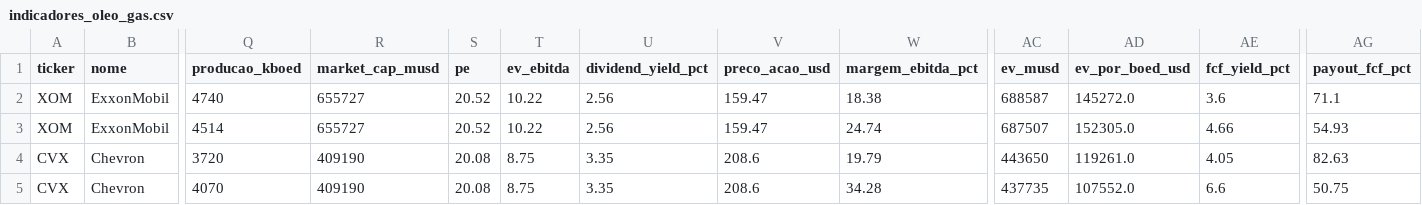
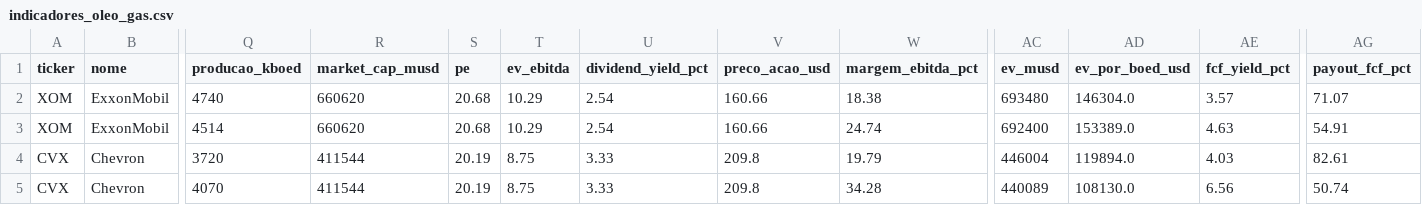
Before and after one commit to jmagomez/oil-gas-financial-dashboard, a CSV file: indicadores_oleo_gas.csv, drawn as a sheet; only a part is shown, gaps mark what is left out; the diff covers the shown part only; the diff names each change by its address in the sheet, - before the commit and + after, or states it on an @@ line.

```diff
--- a/indicadores_oleo_gas.csv
+++ b/indicadores_oleo_gas.csv
-R2:R3 (market_cap_musd): 655727
+R2:R3 (market_cap_musd): 660620
-S2:S3 (pe): 20.52
+S2:S3 (pe): 20.68
-T2:T3 (ev_ebitda): 10.22
+T2:T3 (ev_ebitda): 10.29
-U2:U3 (dividend_yield_pct): 2.56
+U2:U3 (dividend_yield_pct): 2.54
-V2:V3 (preco_acao_usd): 159.47
+V2:V3 (preco_acao_usd): 160.66
-AC2 (ev_musd): 688587
+AC2 (ev_musd): 693480
-AD2 (ev_por_boed_usd): 145272.0
+AD2 (ev_por_boed_usd): 146304.0
-AE2 (fcf_yield_pct): 3.6
+AE2 (fcf_yield_pct): 3.57
-AG2 (payout_fcf_pct): 71.1
+AG2 (payout_fcf_pct): 71.07
-AC3 (ev_musd): 687507
+AC3 (ev_musd): 692400
-AD3 (ev_por_boed_usd): 152305.0
+AD3 (ev_por_boed_usd): 153389.0
-AE3 (fcf_yield_pct): 4.66
+AE3 (fcf_yield_pct): 4.63
-AG3 (payout_fcf_pct): 54.93
+AG3 (payout_fcf_pct): 54.91
-R4:R5 (market_cap_musd): 409190
+R4:R5 (market_cap_musd): 411544
-S4:S5 (pe): 20.08
+S4:S5 (pe): 20.19
-U4:U5 (dividend_yield_pct): 3.35
+U4:U5 (dividend_yield_pct): 3.33
-V4:V5 (preco_acao_usd): 208.6
+V4:V5 (preco_acao_usd): 209.8
-AC4 (ev_musd): 443650
+AC4 (ev_musd): 446004
-AD4 (ev_por_boed_usd): 119261.0
+AD4 (ev_por_boed_usd): 119894.0
-AE4 (fcf_yield_pct): 4.05
+AE4 (fcf_yield_pct): 4.03
-AG4 (payout_fcf_pct): 82.63
+AG4 (payout_fcf_pct): 82.61
-AC5 (ev_musd): 437735
+AC5 (ev_musd): 440089
-AD5 (ev_por_boed_usd): 107552.0
+AD5 (ev_por_boed_usd): 108130.0
-AE5 (fcf_yield_pct): 6.6
+AE5 (fcf_yield_pct): 6.56
-AG5 (payout_fcf_pct): 50.75
+AG5 (payout_fcf_pct): 50.74
```
Also changed, not shown: 81 edited cells elsewhere in this file, 2 other files.
